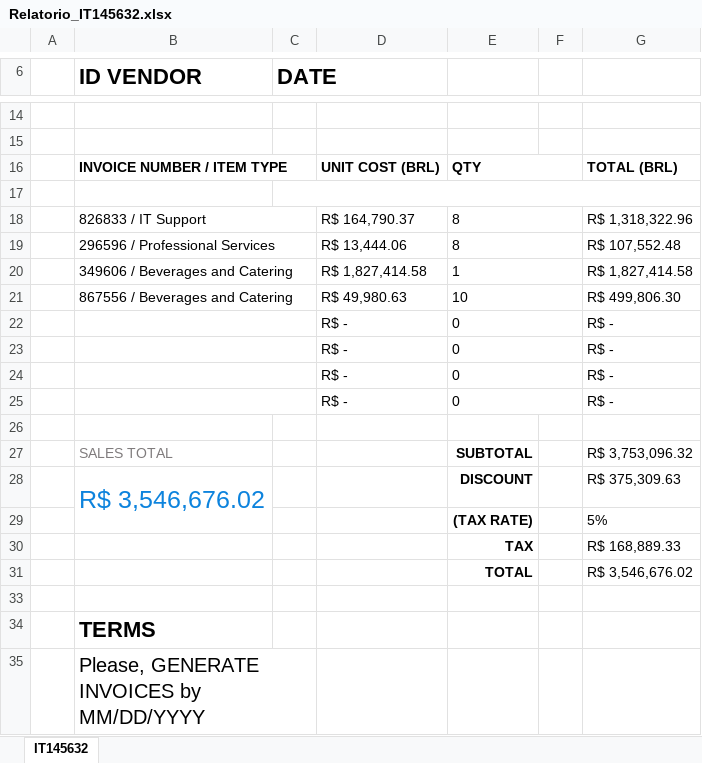
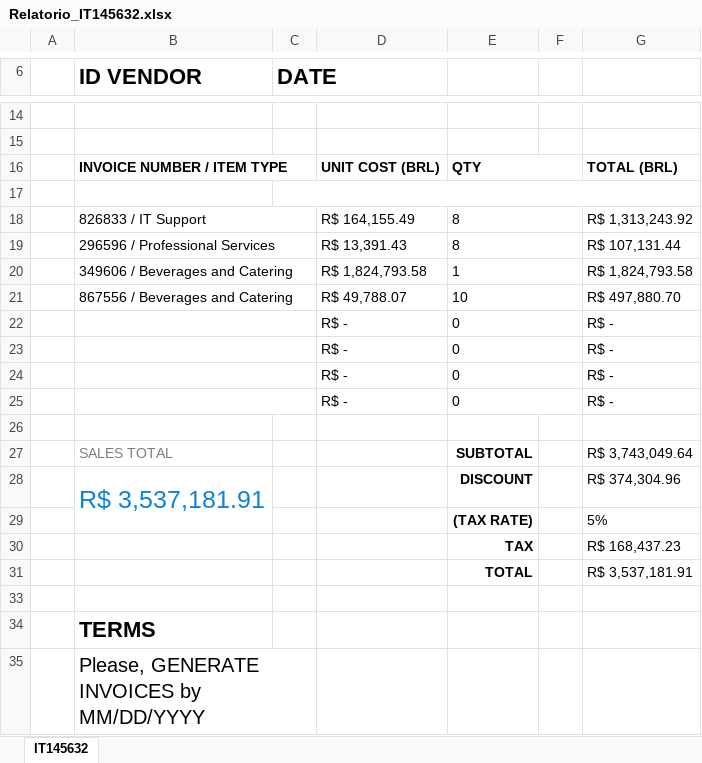
Before and after one commit to LeviMatheus/nubank_relatoriovendas, an Excel workbook: Output/Relatorio_IT145632.xlsx, sheet IT145632, drawn as a sheet; only a part is shown, gaps mark what is left out; values as stored, in another font and other column widths than the file's, no borders; charts and pictures not drawn; the diff names each change by its address in the sheet, - before the commit and + after, or states it on an @@ line.

```diff
--- a/Output/Relatorio_IT145632.xlsx (sheet IT145632)
+++ b/Output/Relatorio_IT145632.xlsx (sheet IT145632)
-D18: R$ 164,790.37
+D18: R$ 164,155.49
-G18: R$ 1,318,322.96
+G18: R$ 1,313,243.92
-D19: R$ 13,444.06
+D19: R$ 13,391.43
-G19: R$ 107,552.48
+G19: R$ 107,131.44
-D20: R$ 1,827,414.58
+D20: R$ 1,824,793.58
-G20: R$ 1,827,414.58
+G20: R$ 1,824,793.58
-D21: R$ 49,980.63
+D21: R$ 49,788.07
-G21: R$ 499,806.30
+G21: R$ 497,880.70
-G27: R$ 3,753,096.32
+G27: R$ 3,743,049.64
-B28 (ID VENDOR): R$ 3,546,676.02
+B28 (ID VENDOR): R$ 3,537,181.91
-G28: R$ 375,309.63
+G28: R$ 374,304.96
-G30: R$ 168,889.33
+G30: R$ 168,437.23
-G31: R$ 3,546,676.02
+G31: R$ 3,537,181.91
```
Also changed, not shown: Output/Relatorio-Erros-DE767565.xlsx, Output/Relatorio-Erros-IT145632.xlsx, 8 other files.
